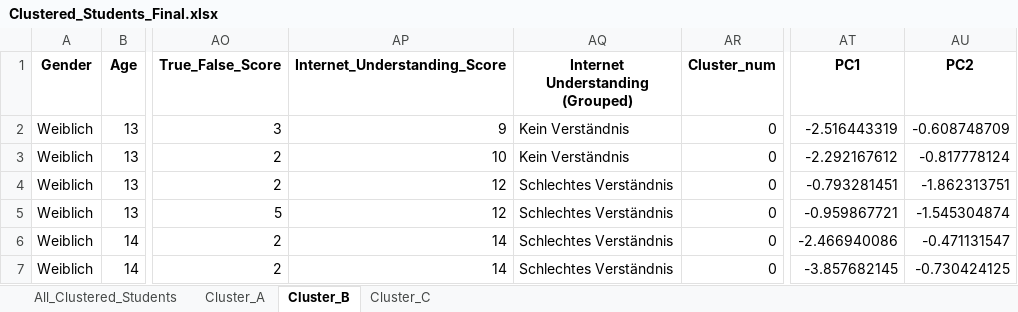
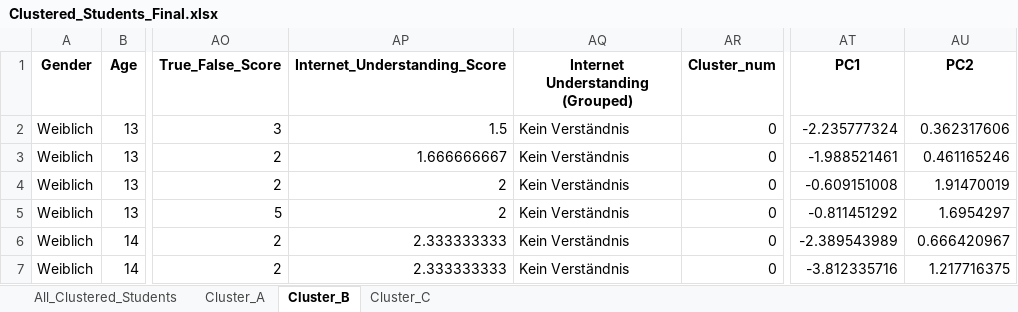
Before and after one commit to Tillsollberger/bachelor-analysis, an Excel workbook: Analyse_Files/Data/Clustered_Students_Final.xlsx, sheet Cluster_B, drawn as a sheet; only a part is shown, gaps mark what is left out; values as stored, in another font and other column widths than the file's, no borders; the diff covers the shown part only; the diff names each change by its address in the sheet, - before the commit and + after, or states it on an @@ line.

Commit message:
Adaption of figures and score

```diff
--- a/Analyse_Files/Data/Clustered_Students_Final.xlsx (sheet Cluster_B)
+++ b/Analyse_Files/Data/Clustered_Students_Final.xlsx (sheet Cluster_B)
-AP2 (Internet_Understanding_Score): 9
+AP2 (Internet_Understanding_Score): 1.5
-AT2 (PC1): -2.516443319
+AT2 (PC1): -2.235777324
-AU2 (PC2): -0.608748709
+AU2 (PC2): 0.362317606
-AP3 (Internet_Understanding_Score): 10
+AP3 (Internet_Understanding_Score): 1.666666667
-AT3 (PC1): -2.292167612
+AT3 (PC1): -1.988521461
-AU3 (PC2): -0.817778124
+AU3 (PC2): 0.461165246
-AP4:AP5 (Internet_Understanding_Score): 12
+AP4:AP5 (Internet_Understanding_Score): 2
-AQ4:AQ7 (Internet Understanding (Grouped)): Schlechtes Verständnis
+AQ4:AQ7 (Internet Understanding (Grouped)): Kein Verständnis
-AT4 (PC1): -0.793281451
+AT4 (PC1): -0.609151008
-AU4 (PC2): -1.862313751
+AU4 (PC2): 1.91470019
-AT5 (PC1): -0.959867721
+AT5 (PC1): -0.811451292
-AU5 (PC2): -1.545304874
+AU5 (PC2): 1.6954297
-AP6:AP7 (Internet_Understanding_Score): 14
+AP6:AP7 (Internet_Understanding_Score): 2.333333333
-AT6 (PC1): -2.466940086
+AT6 (PC1): -2.389543989
-AU6 (PC2): -0.471131547
+AU6 (PC2): 0.666420967
-AT7 (PC1): -3.857682145
+AT7 (PC1): -3.812335716
-AU7 (PC2): -0.730424125
+AU7 (PC2): 1.217716375
```
Also changed, not shown: 1 added row, 3 removed rows and 230 edited cells elsewhere in this sheet, sheet Cluster_A, sheet Cluster_C, sheet All_Clustered_Students, 10 other files.
